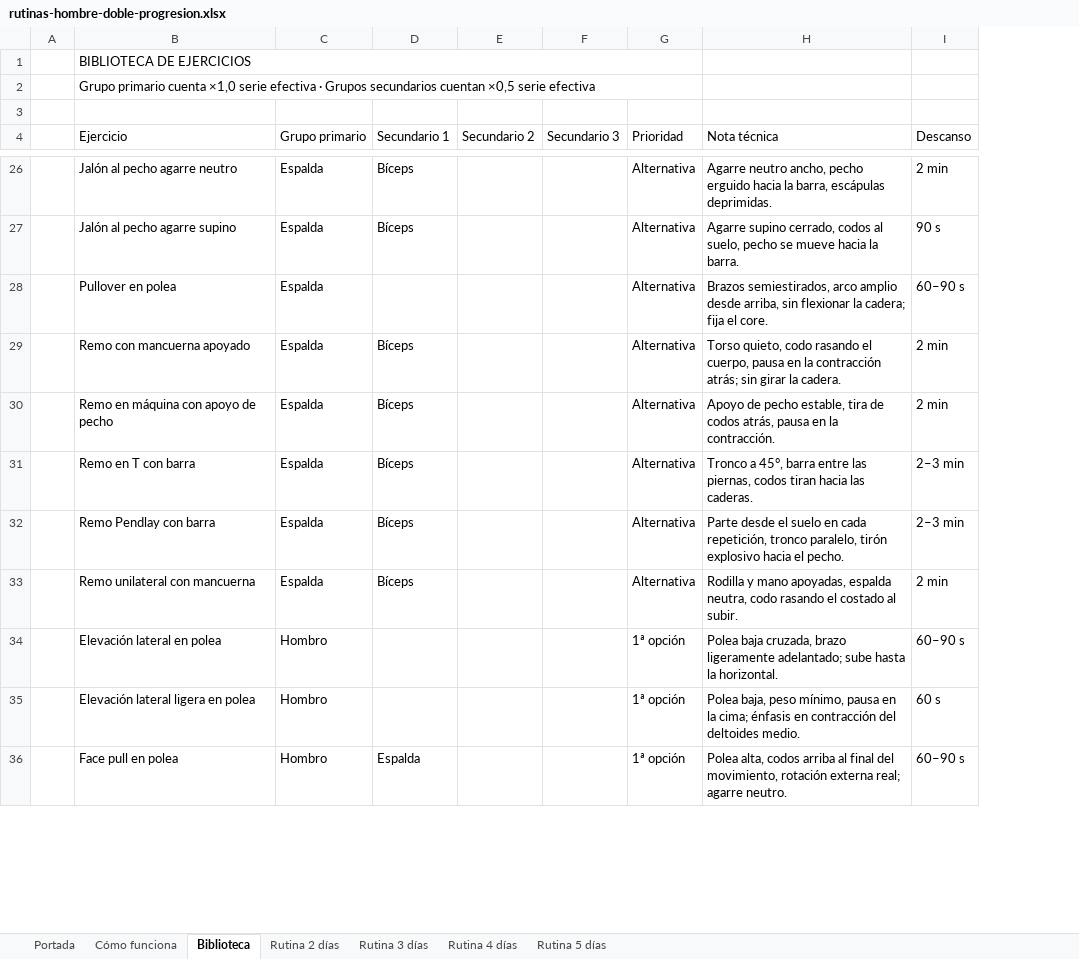
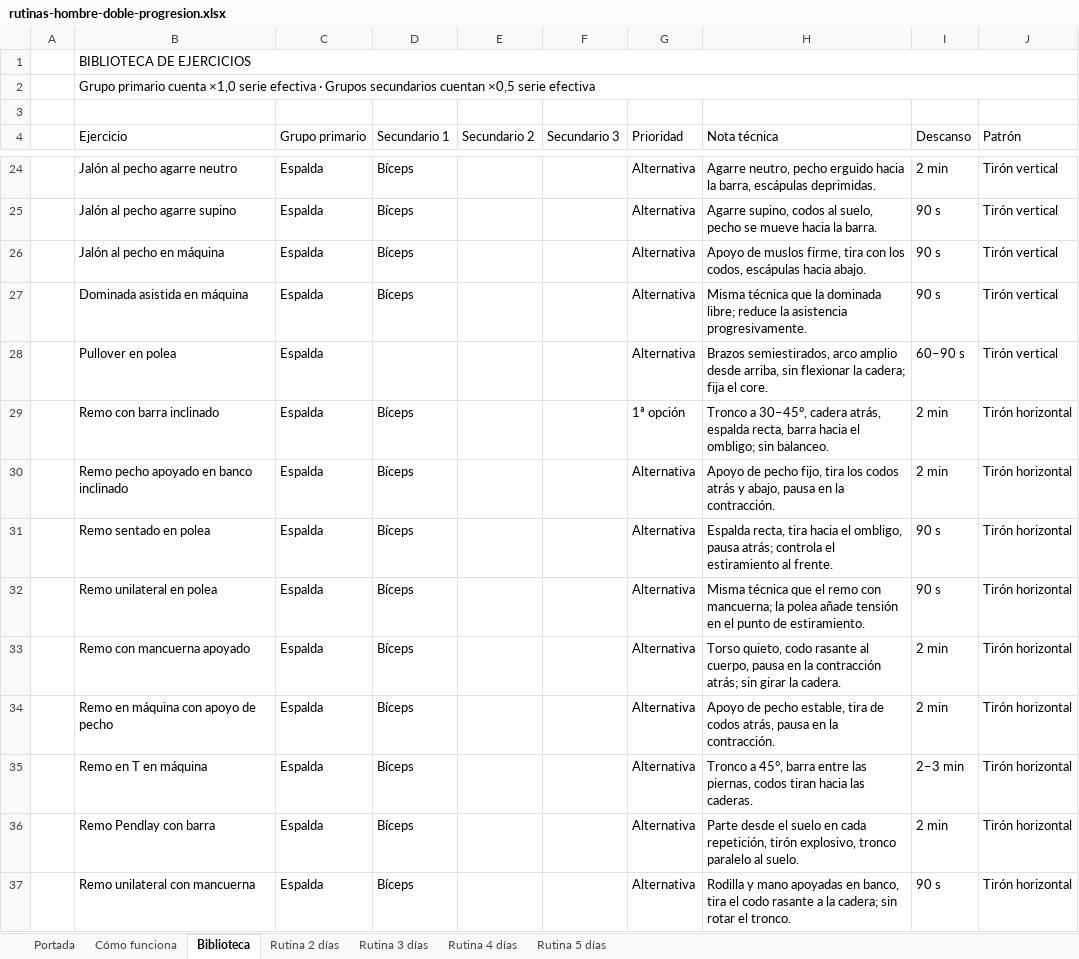
Before and after one commit to diodocup/seduenodetucuerpo, an Excel workbook: assets/rutinas-hombre-doble-progresion.xlsx, sheet Biblioteca, drawn as a sheet; only a part is shown, gaps mark what is left out; values as stored, in another font and other column widths than the file's, no cell formats; removed rows and columns are numbered as before the commit, all else as after; the diff covers the shown part only; the diff names each change by its address in the sheet, - before the commit and + after, or states it on an @@ line.

```diff
--- a/assets/rutinas-hombre-doble-progresion.xlsx (sheet Biblioteca)
+++ b/assets/rutinas-hombre-doble-progresion.xlsx (sheet Biblioteca)
+column J (Patrón), rows 24-25: Tirón vertical | Tirón vertical; row 28: Tirón vertical; rows 33-37: all Tirón horizontal
-B1:G1 merged
+B1:J1 merged
-B2:G2 merged
+B2:J2 merged
-H24 (Nota técnica): Agarre neutro ancho, pecho erguido…
+H24 (Nota técnica): Agarre neutro, pecho erguido…
-H25 (Nota técnica): Agarre supino cerrado, codos al…
+H25 (Nota técnica): Agarre supino, codos al…
+row 26:  | Jalón al pecho en máquina | Espalda | Bíceps |  |  | Alternativa | Apoyo de muslos firme, tira con los codos, escápulas hacia abajo. | 90 s | Tirón vertical
+row 27:  | Dominada asistida en máquina | Espalda | Bíceps |  |  | Alternativa | Misma técnica que la dominada libre; reduce la asistencia progresivamente. | 90 s | Tirón vertical
+row 29:  | Remo con barra inclinado | Espalda | Bíceps |  |  | 1ª opción | Tronco a 30–45°, cadera atrás, espalda recta, barra hacia el ombligo; sin balanceo. | 2 min | Tirón horizontal
+row 30:  | Remo pecho apoyado en banco inclinado | Espalda | Bíceps |  |  | Alternativa | Apoyo de pecho fijo, tira los codos atrás y abajo, pausa en la contracción. | 2 min | Tirón horizontal
+row 31:  | Remo sentado en polea | Espalda | Bíceps |  |  | Alternativa | Espalda recta, tira hacia el ombligo, pausa atrás; controla el estiramiento al frente. | 90 s | Tirón horizontal
+row 32:  | Remo unilateral en polea | Espalda | Bíceps |  |  | Alternativa | Misma técnica que el remo con mancuerna; la polea añade tensión en el punto de estiramiento. | 90 s | Tirón horizontal
-H33 (Nota técnica): …quieto, codo rasando el cuerpo, pausa…
+H33 (Nota técnica): …quieto, codo rasante al cuerpo, pausa…
-B35 (Ejercicio): Remo en T con barra
+B35 (Ejercicio): Remo en T en máquina
-H36 (Nota técnica): …cada repetición, tronco paralelo, tirón explosivo hacia el pecho.
+H36 (Nota técnica): …cada repetición, tirón explosivo, tronco paralelo al suelo.
-I36 (Descanso): 2–3 min
+I36 (Descanso): 2 min
-H37 (Nota técnica): …y mano apoyadas, espalda neutra, codo rasando el costado al subir.
+H37 (Nota técnica): …y mano apoyadas en banco, tira el codo rasante a la cadera; sin rotar el tronco.
-I37 (Descanso): 2 min
+I37 (Descanso): 90 s
-row 34:  | Elevación lateral en polea | Hombro |  |  |  | 1ª opción | Polea baja cruzada, brazo ligeramente adelantado; sube hasta la horizontal. | 60–90 s
-row 35:  | Elevación lateral ligera en polea | Hombro |  |  |  | 1ª opción | Polea baja, peso mínimo, pausa en la cima; énfasis en contracción del deltoides medio. | 60 s
-row 36:  | Face pull en polea | Hombro | Espalda |  |  | 1ª opción | Polea alta, codos arriba al final del movimiento, rotación externa real; agarre neutro. | 60–90 s
```
Also changed, not shown: 46 added rows, 43 removed rows and 115 edited cells elsewhere in this sheet, cell formats, charts or pictures, assets/rutinas-hombre-simple-progresion.xlsx, assets/rutinas-mujer-doble-progresion.xlsx, 1 other file.
